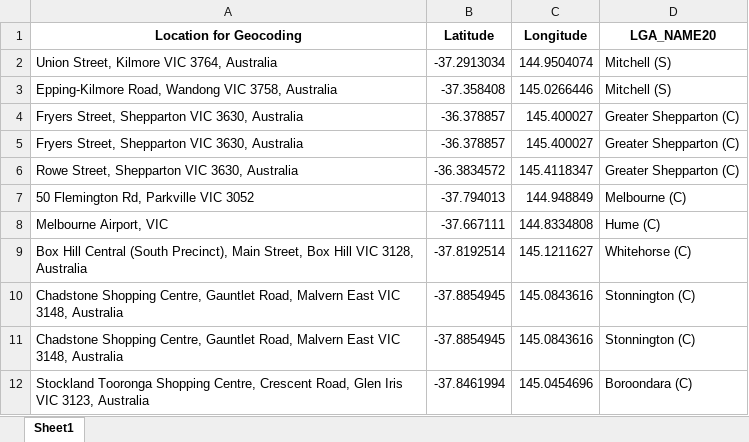
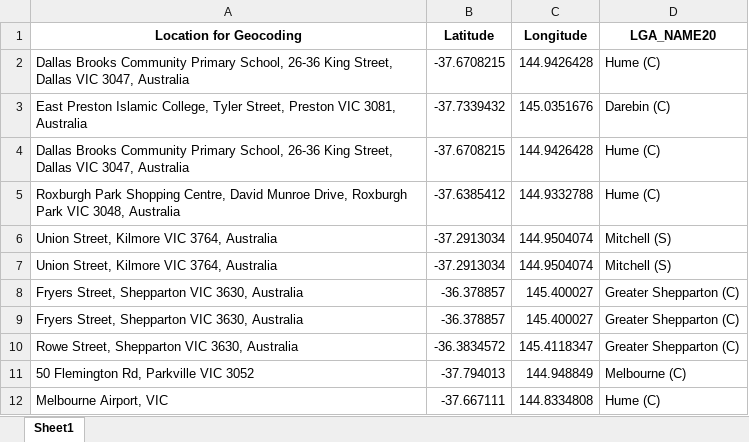
Before and after one commit to Mike-Honey/covid-19-vic-au, an Excel workbook: Coronavirus COVID-19 - VIC AU Exposure sites LGA.xlsx, sheet Sheet1, drawn as a sheet; only a part is shown; the shorter side is filled out with more unchanged rows; values as stored, in another font and other column widths than the file's, no borders; removed rows and columns are numbered as before the commit, all else as after; the diff names each change by its address in the sheet, - before the commit and + after, or states it on an @@ line.

```diff
--- a/Coronavirus COVID-19 - VIC AU Exposure sites LGA.xlsx (sheet Sheet1)
+++ b/Coronavirus COVID-19 - VIC AU Exposure sites LGA.xlsx (sheet Sheet1)
+row 2: Dallas Brooks Community Primary School, 26-36 King Street, Dallas VIC 3047, Australia | -37.6708215 | 144.9426428 | Hume (C)
+row 3: East Preston Islamic College, Tyler Street, Preston VIC 3081, Australia | -37.7339432 | 145.0351676 | Darebin (C)
+row 4: Dallas Brooks Community Primary School, 26-36 King Street, Dallas VIC 3047, Australia | -37.6708215 | 144.9426428 | Hume (C)
+row 5: Roxburgh Park Shopping Centre, David Munroe Drive, Roxburgh Park VIC 3048, Australia | -37.6385412 | 144.9332788 | Hume (C)
-row 3: Epping-Kilmore Road, Wandong VIC 3758, Australia | -37.358408 | 145.0266446 | Mitchell (S)
+row 7: Union Street, Kilmore VIC 3764, Australia | -37.2913034 | 144.9504074 | Mitchell (S)
```
Also changed, not shown: Coronavirus COVID-19 - VIC AU Exposure sites.xlsx, Dep Ed Closures.xlsx, 2 other files.
